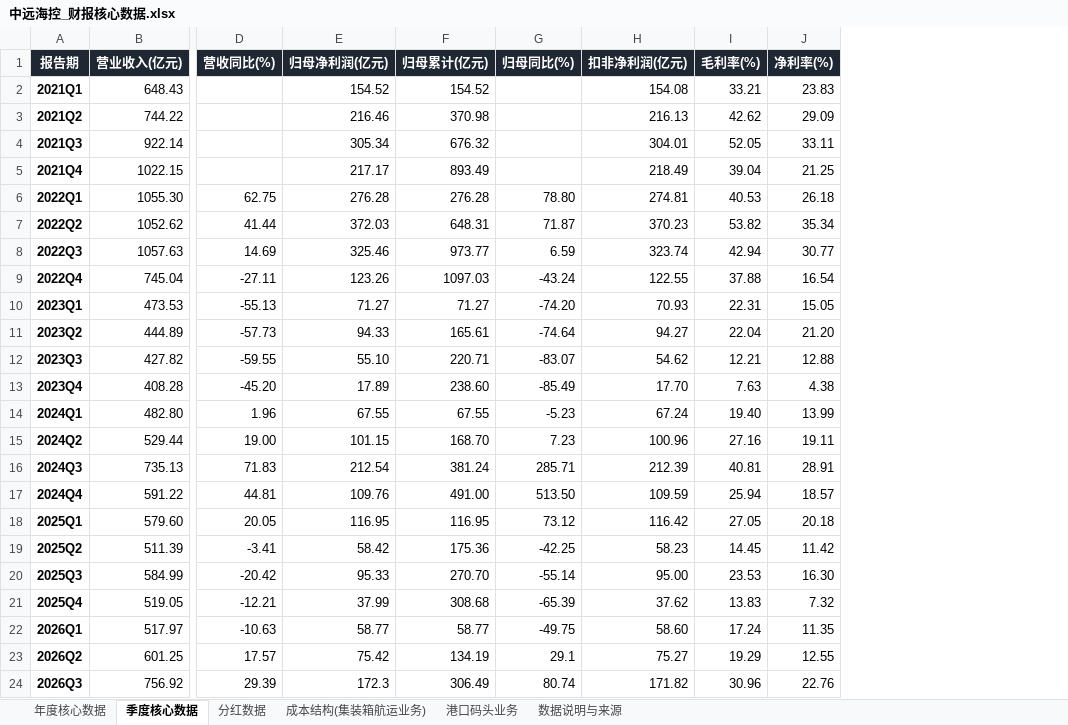
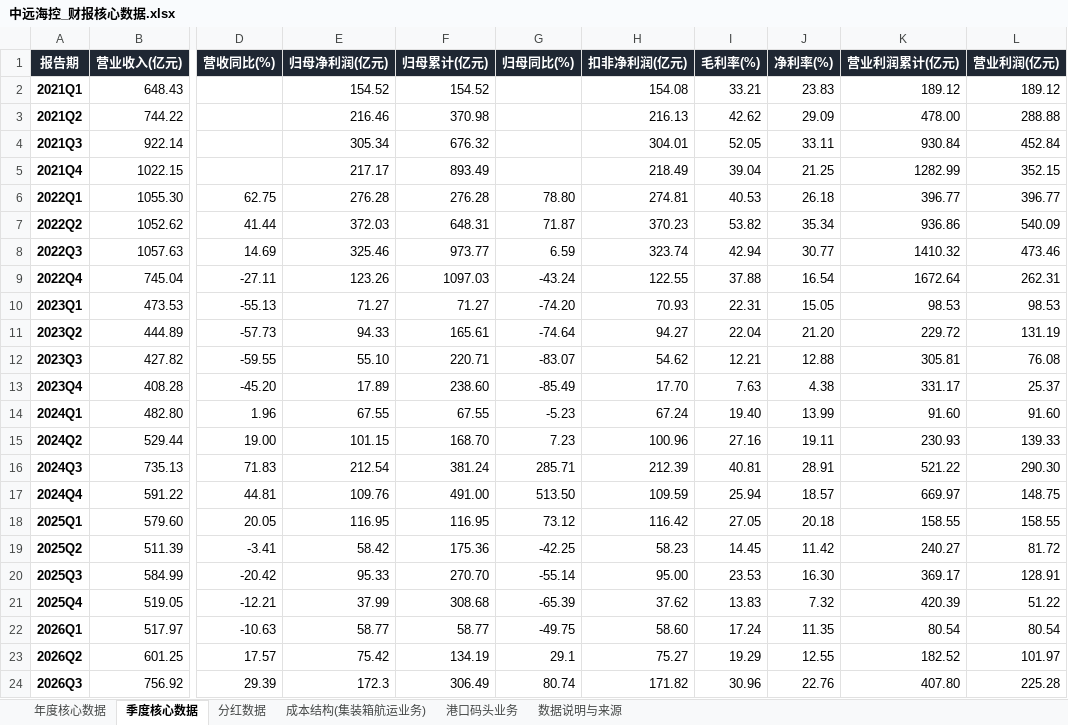
Before and after one commit to Kelvin-Liu1982/PersonalStock, an Excel workbook: cosco-shipping/数据源/中远海控_财报核心数据.xlsx, sheet 季度核心数据, drawn as a sheet; only a part is shown, gaps mark what is left out; values as stored, in another font and other column widths than the file's, no borders; the diff names each change by its address in the sheet, - before the commit and + after, or states it on an @@ line.

```diff
--- a/cosco-shipping/数据源/中远海控_财报核心数据.xlsx (sheet 季度核心数据)
+++ b/cosco-shipping/数据源/中远海控_财报核心数据.xlsx (sheet 季度核心数据)
+column K (营业利润累计(亿元)), rows 2-24: 189.12 | 478.00 | 930.84 | 1282.99 | 396.77 | 936.86 | 1410.32 | 1672.64 | 98.53 | 229.72 | 305.81 | 331.17 | 91.60 | 230.93 | 521.22 | 669.97 | 158.55 | 240.27 | 369.17 | 420.39 | 80.54 | 182.52 | 407.80
+column L (营业利润(亿元)), rows 2-24: 189.12 | 288.88 | 452.84 | 352.15 | 396.77 | 540.09 | 473.46 | 262.31 | 98.53 | 131.19 | 76.08 | 25.37 | 91.60 | 139.33 | 290.30 | 148.75 | 158.55 | 81.72 | 128.91 | 51.22 | 80.54 | 101.97 | 225.28
```
Also changed, not shown: sheet 数据说明与来源, cosco-shipping/数据源/中远海控_行业供需与运价数据.xlsx, 28 other files.
